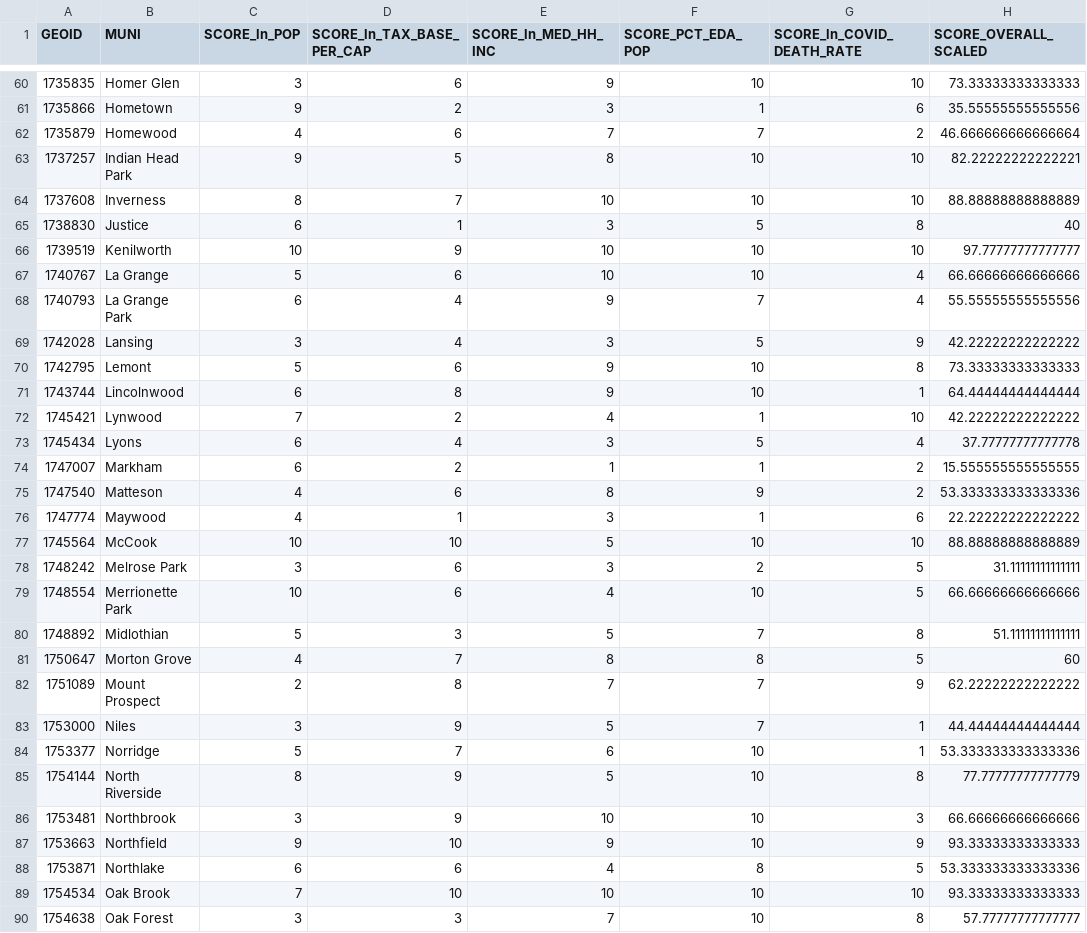
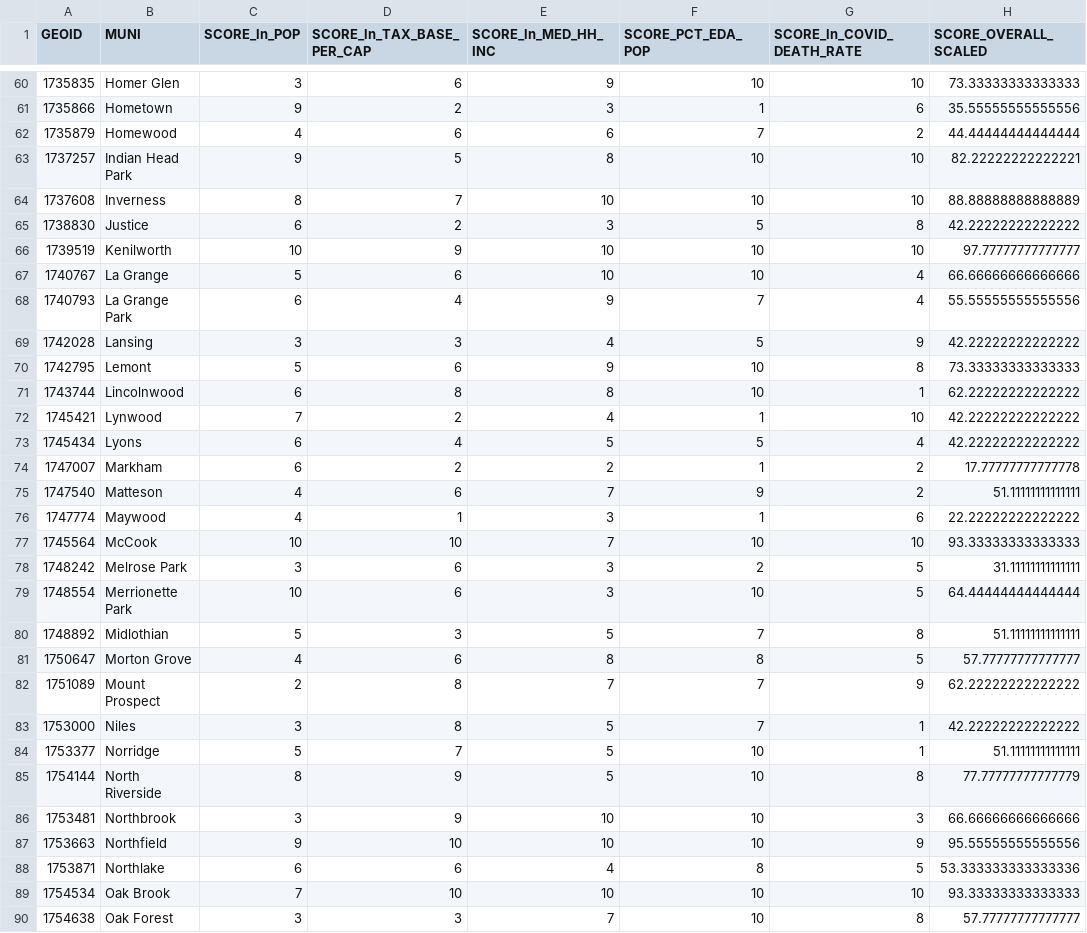
Before and after one commit to CMAP-REPOS/community-cohort-tool, a CSV file: output/assigned_scores_base.csv, drawn as a sheet; only a part is shown, gaps mark what is left out; the diff covers the shown part only.

Commit message:
Scores updated with newer input data

```diff
--- a/output/assigned_scores_base.csv
+++ b/output/assigned_scores_base.csv
@@ -61,6 +61,6 @@ GEOID,MUNI,SCORE_ln_POP,SCORE_ln_TAX_BASE_PER_CAP,SCORE_ln_MED_HH_INC,SCORE_PCT_
 1735866,Hometown,9,2,3,1,6,35.55555555555556
-1735879,Homewood,4,6,7,7,2,46.666666666666664
+1735879,Homewood,4,6,6,7,2,44.44444444444444
 1737257,Indian Head Park,9,5,8,10,10,82.22222222222221
 1737608,Inverness,8,7,10,10,10,88.88888888888889
-1738830,Justice,6,1,3,5,8,40
+1738830,Justice,6,2,3,5,8,42.22222222222222
 1739519,Kenilworth,10,9,10,10,10,97.77777777777777
@@ -68,21 +68,21 @@ GEOID,MUNI,SCORE_ln_POP,SCORE_ln_TAX_BASE_PER_CAP,SCORE_ln_MED_HH_INC,SCORE_PCT_
 1740793,La Grange Park,6,4,9,7,4,55.55555555555556
-1742028,Lansing,3,4,3,5,9,42.22222222222222
+1742028,Lansing,3,3,4,5,9,42.22222222222222
 1742795,Lemont,5,6,9,10,8,73.33333333333333
-1743744,Lincolnwood,6,8,9,10,1,64.44444444444444
+1743744,Lincolnwood,6,8,8,10,1,62.22222222222222
 1745421,Lynwood,7,2,4,1,10,42.22222222222222
-1745434,Lyons,6,4,3,5,4,37.77777777777778
-1747007,Markham,6,2,1,1,2,15.555555555555555
-1747540,Matteson,4,6,8,9,2,53.333333333333336
+1745434,Lyons,6,4,5,5,4,42.22222222222222
+1747007,Markham,6,2,2,1,2,17.77777777777778
+1747540,Matteson,4,6,7,9,2,51.11111111111111
 1747774,Maywood,4,1,3,1,6,22.22222222222222
-1745564,McCook,10,10,5,10,10,88.88888888888889
+1745564,McCook,10,10,7,10,10,93.33333333333333
 1748242,Melrose Park,3,6,3,2,5,31.11111111111111
-1748554,Merrionette Park,10,6,4,10,5,66.66666666666666
+1748554,Merrionette Park,10,6,3,10,5,64.44444444444444
 1748892,Midlothian,5,3,5,7,8,51.11111111111111
-1750647,Morton Grove,4,7,8,8,5,60
+1750647,Morton Grove,4,6,8,8,5,57.77777777777777
 1751089,Mount Prospect,2,8,7,7,9,62.22222222222222
-1753000,Niles,3,9,5,7,1,44.44444444444444
-1753377,Norridge,5,7,6,10,1,53.333333333333336
+1753000,Niles,3,8,5,7,1,42.22222222222222
+1753377,Norridge,5,7,5,10,1,51.11111111111111
 1754144,North Riverside,8,9,5,10,8,77.77777777777779
 1753481,Northbrook,3,9,10,10,3,66.66666666666666
-1753663,Northfield,9,10,9,10,9,93.33333333333333
+1753663,Northfield,9,10,10,10,9,95.55555555555556
 1753871,Northlake,6,6,4,8,5,53.333333333333336
```
Also changed, not shown: 68 edited cells elsewhere in this file.
